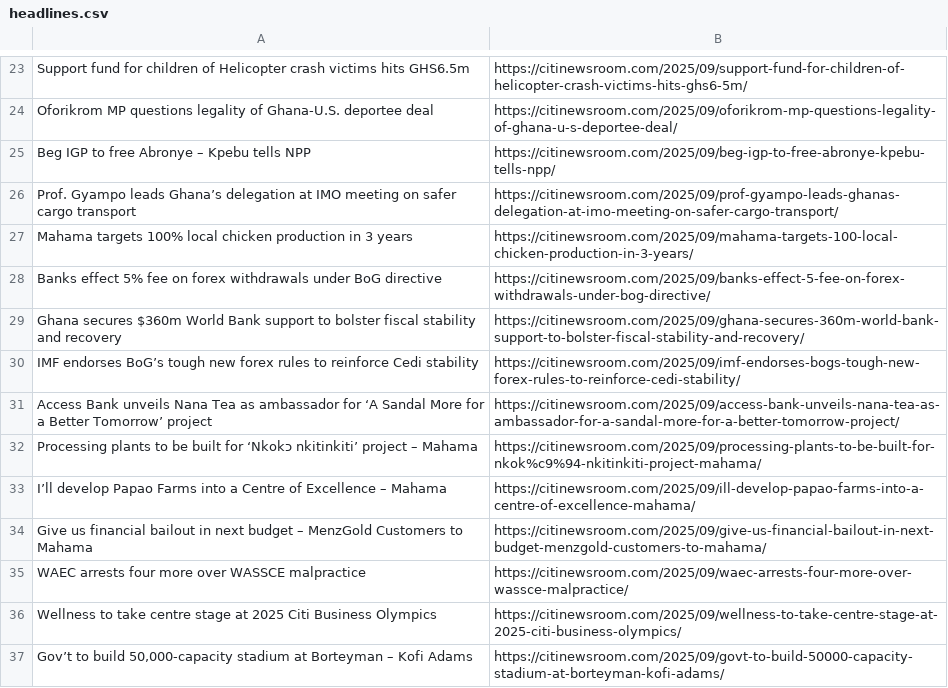
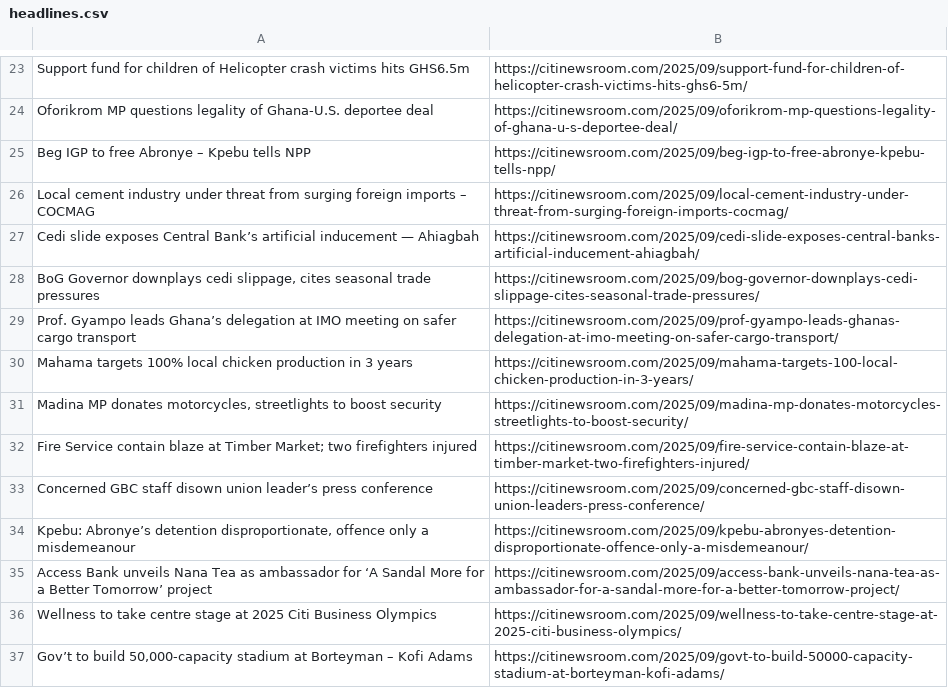
Before and after one commit to Annerquaye/citi-scraper, a CSV file: data/headlines.csv, drawn as a sheet; only a part is shown, gaps mark what is left out; the diff covers the shown part only.

```diff
--- a/data/headlines.csv
+++ b/data/headlines.csv
@@ -25,12 +25,12 @@ Oforikrom MP questions legality of Ghana-U.S. deportee deal,https://citinewsroom
 Beg IGP to free Abronye – Kpebu tells NPP,https://citinewsroom.com/2025/09/beg-igp-to-free-abronye-kpebu-tells-npp/
+Local cement industry under threat from surging foreign imports – COCMAG,https://citinewsroom.com/2025/09/local-cement-industry-under-threat-from-surging-foreign-imports-cocmag/
+Cedi slide exposes Central Bank’s artificial inducement — Ahiagbah,https://citinewsroom.com/2025/09/cedi-slide-exposes-central-banks-artificial-inducement-ahiagbah/
+"BoG Governor downplays cedi slippage, cites seasonal trade pressures",https://citinewsroom.com/2025/09/bog-governor-downplays-cedi-slippage-cites-seasonal-trade-pressures/
 Prof. Gyampo leads Ghana’s delegation at IMO meeting on safer cargo transport,https://citinewsroom.com/2025/09/prof-gyampo-leads-ghanas-delegation-at-imo-meeting-on-safer-cargo-transport/
 Mahama targets 100% local chicken production in 3 years,https://citinewsroom.com/2025/09/mahama-targets-100-local-chicken-production-in-3-years/
-Banks effect 5% fee on forex withdrawals under BoG directive,https://citinewsroom.com/2025/09/banks-effect-5-fee-on-forex-withdrawals-under-bog-directive/
-Ghana secures $360m World Bank support to bolster fiscal stability and recovery,https://citinewsroom.com/2025/09/ghana-secures-360m-world-bank-support-to-bolster-fiscal-stability-and-recovery/
-IMF endorses BoG’s tough new forex rules to reinforce Cedi stability,https://citinewsroom.com/2025/09/imf-endorses-bogs-tough-new-forex-rules-to-reinforce-cedi-stability/
+"Madina MP donates motorcycles, streetlights to boost security",https://citinewsroom.com/2025/09/madina-mp-donates-motorcycles-streetlights-to-boost-security/
+Fire Service contain blaze at Timber Market; two firefighters injured,https://citinewsroom.com/2025/09/fire-service-contain-blaze-at-timber-market-two-firefighters-injured/
+Concerned GBC staff disown union leader’s press conference,https://citinewsroom.com/2025/09/concerned-gbc-staff-disown-union-leaders-press-conference/
+"Kpebu: Abronye’s detention disproportionate, offence only a misdemeanour",https://citinewsroom.com/2025/09/kpebu-abronyes-detention-disproportionate-offence-only-a-misdemeanour/
 Access Bank unveils Nana Tea as ambassador for ‘A Sandal More for a Better Tomorrow’ project,https://citinewsroom.com/2025/09/access-bank-unveils-nana-tea-as-ambassador-for-a-sandal-more-for-a-better-tomorrow-project/
-Processing plants to be built for ‘Nkokɔ nkitinkiti’ project – Mahama,https://citinewsroom.com/2025/09/processing-plants-to-be-built-for-nkok%c9%94-nkitinkiti-project-mahama/
-I’ll develop Papao Farms into a Centre of Excellence – Mahama,https://citinewsroom.com/2025/09/ill-develop-papao-farms-into-a-centre-of-excellence-mahama/
-Give us financial bailout in next budget – MenzGold Customers to Mahama,https://citinewsroom.com/2025/09/give-us-financial-bailout-in-next-budget-menzgold-customers-to-mahama/
-WAEC arrests four more over WASSCE malpractice,https://citinewsroom.com/2025/09/waec-arrests-four-more-over-wassce-malpractice/
 Wellness to take centre stage at 2025 Citi Business Olympics,https://citinewsroom.com/2025/09/wellness-to-take-centre-stage-at-2025-citi-business-olympics/
```
Also changed, not shown: 15 added rows and 13 removed rows elsewhere in this file.
